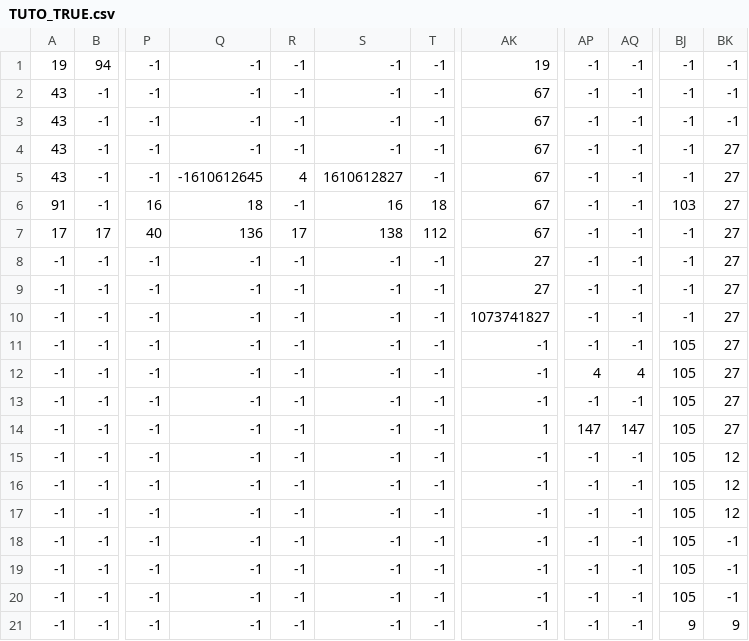
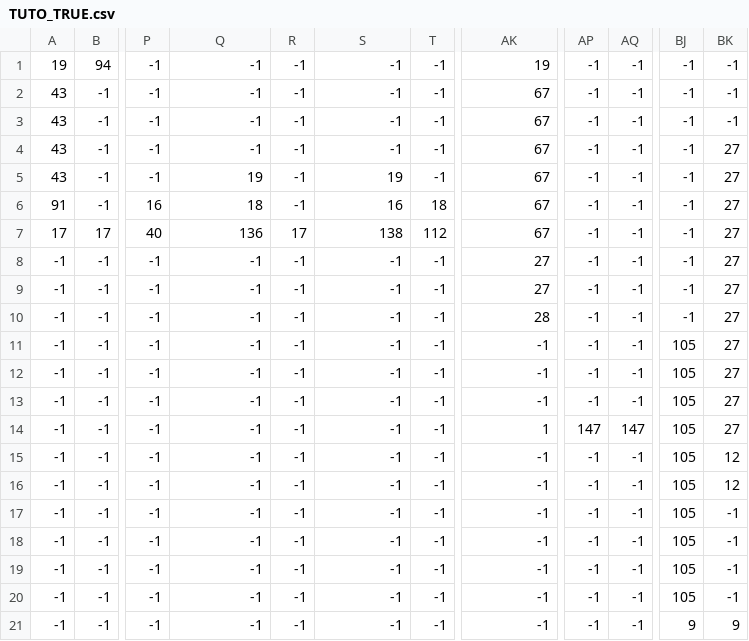
Before and after one commit to Aleixrei73/VJ-2D, a CSV file: Castle Of Illusion/levels/TUTO_TRUE.csv, drawn as a sheet; only a part is shown, gaps mark what is left out; the diff names each change by its address in the sheet, - before the commit and + after, or states it on an @@ line.

```diff
--- a/Castle Of Illusion/levels/TUTO_TRUE.csv
+++ b/Castle Of Illusion/levels/TUTO_TRUE.csv
-Q5: -1610612645
+Q5: 19
-R5: 4
+R5: -1
-S5: 1610612827
+S5: 19
-BJ6: 103
+BJ6: -1
-AK10: 1073741827
+AK10: 28
-AP12: 4
+AP12: -1
-AQ12: 4
+AQ12: -1
-BK17: 12
+BK17: -1
```
Also changed, not shown: Castle Of Illusion/levels/lvl1_TRUE.csv, 22 other files.
